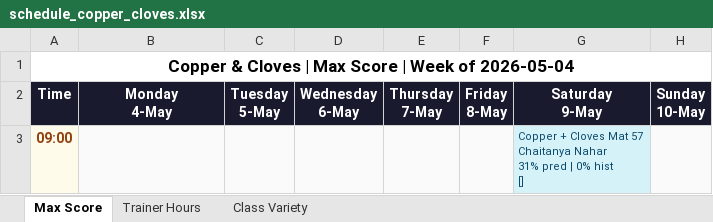
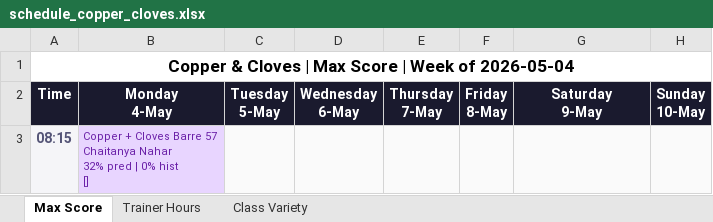
Before and after one commit to Jimmeey23/make-my-schedule, an Excel workbook: outputs/schedule_copper_cloves.xlsx, sheet Max Score, drawn as a sheet; values as stored, in another font and other column widths than the file's, no borders; removed rows and columns are numbered as before the commit, all else as after; ↵ is a line break in a cell; the diff names each change by its address in the sheet, - before the commit and + after, or states it on an @@ line.

```diff
--- a/outputs/schedule_copper_cloves.xlsx (sheet Max Score)
+++ b/outputs/schedule_copper_cloves.xlsx (sheet Max Score)
-row 3: 09:00 |  |  |  |  |  | Copper + Cloves Mat 57 ↵ Chaitanya Nahar ↵ 31% pred | 0% hist ↵ []
+row 3: 08:15 | Copper + Cloves Barre 57 ↵ Chaitanya Nahar ↵ 32% pred | 0% hist ↵ []
```
Also changed, not shown: sheet Trainer Hours, sheet Class Variety, outputs/schedule_kenkere.xlsx, outputs/schedule_kwality.xlsx, 22 other files.
